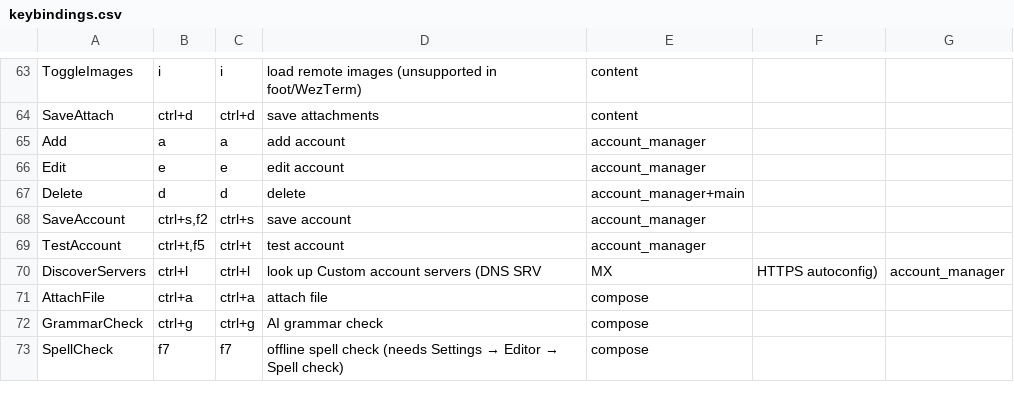
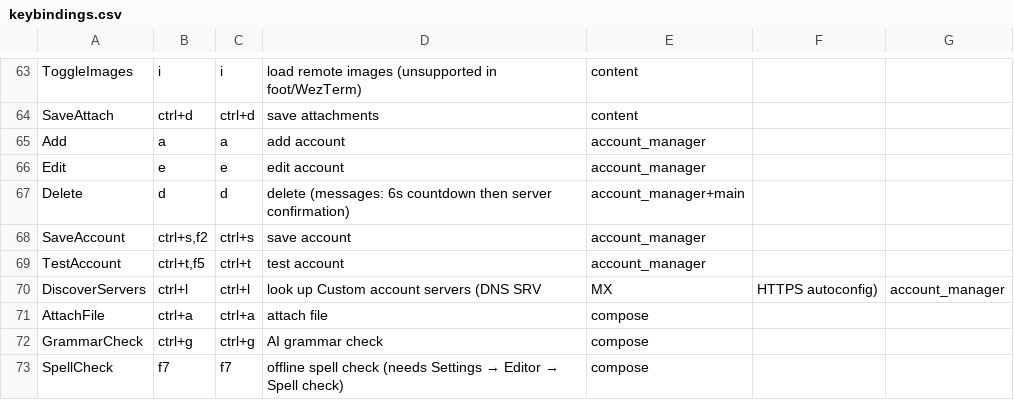
Before and after one commit to allisonhere/tidemail, a CSV file: keybindings.csv, drawn as a sheet; only a part is shown, gaps mark what is left out.

Commit message:
Preserve pending delete countdown prototype

```diff
--- a/keybindings.csv
+++ b/keybindings.csv
@@ -66,3 +66,3 @@ Add,a,a,add account,account_manager
 Edit,e,e,edit account,account_manager
-Delete,d,d,delete,account_manager+main
+Delete,d,d,delete (messages: 6s countdown then server confirmation),account_manager+main
 SaveAccount,"ctrl+s,f2",ctrl+s,save account,account_manager
```
Also changed, not shown: 12 other files.
